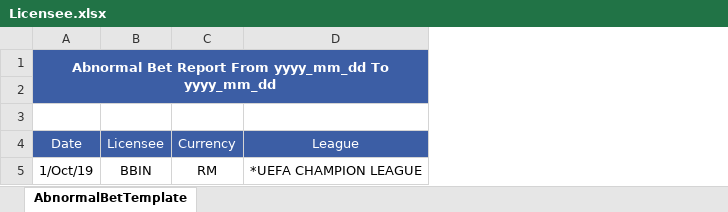
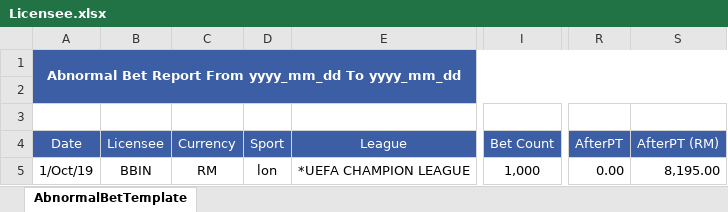
Before and after one commit to starixvn/new-accounting-portal_nap-universal-reports, an Excel workbook: src/UniversalReports.Sites/ExcelTemplate/AbNormalBet/Licensee.xlsx, sheet AbnormalBetTemplate, drawn as a sheet; only a part is shown, gaps mark what is left out; values as stored, in another font and other column widths than the file's, no borders; the diff names each change by its address in the sheet, - before the commit and + after, or states it on an @@ line.

```diff
--- a/src/UniversalReports.Sites/ExcelTemplate/AbNormalBet/Licensee.xlsx (sheet AbnormalBetTemplate)
+++ b/src/UniversalReports.Sites/ExcelTemplate/AbNormalBet/Licensee.xlsx (sheet AbnormalBetTemplate)
+column D (Sport), row 5: lon
+column I (Bet Count), row 5: 1,000
+column R (AfterPT), row 5: 0.00
+column S (AfterPT (RM)), row 5: 8,195.00
```
Also changed, not shown: UniversalReports.AbnormalBet.Tests/ExcelTemplate/AbNormalBet/Licensee.xlsx, 12 other files.
